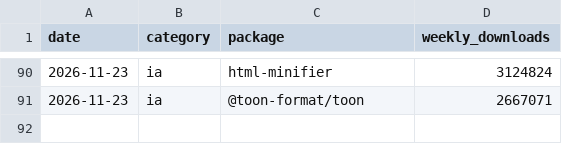
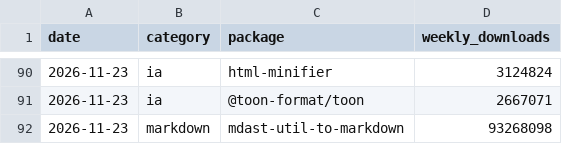
Before and after one commit to societeyaki-hub/radar-npm, a CSV file: data/history.csv, drawn as a sheet; only a part is shown, gaps mark what is left out; the diff names each change by its address in the sheet, - before the commit and + after, or states it on an @@ line.

```diff
--- a/data/history.csv
+++ b/data/history.csv
+row 92: 2026-11-23 | markdown | mdast-util-to-markdown | 93268098
```
Also changed, not shown: 17 other files.
